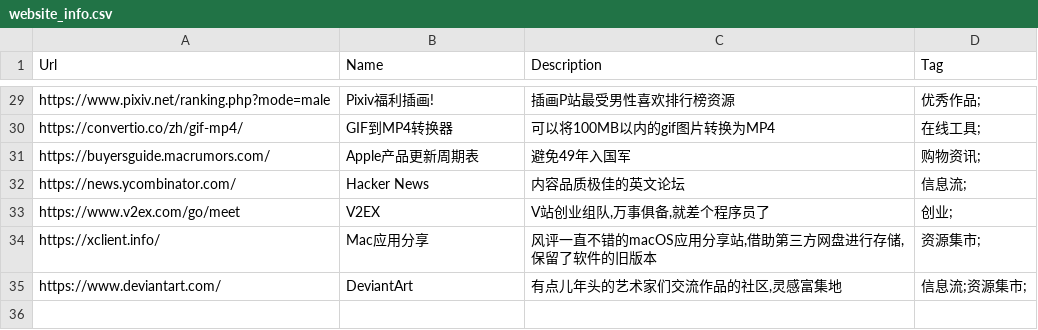
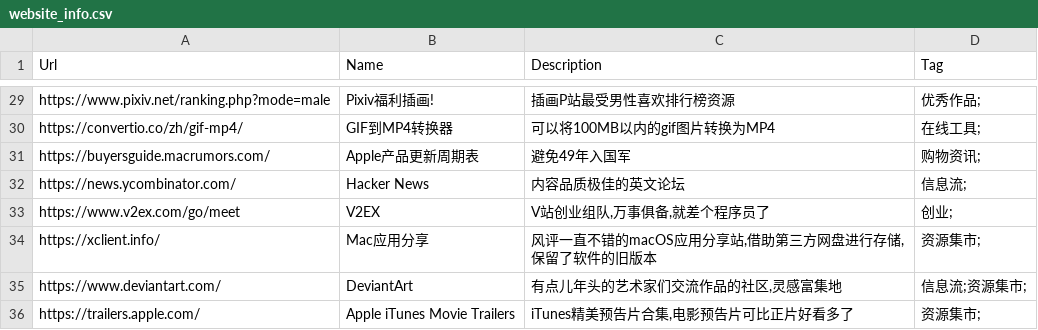
Before and after one commit to zhaoolee/ins, a CSV file: website_info.csv, drawn as a sheet; only a part is shown, gaps mark what is left out.

Commit message:
ins!

```diff
--- a/website_info.csv
+++ b/website_info.csv
@@ -35 +35,2 @@ Url,Name,Description,Tag
 "https://www.deviantart.com/","DeviantArt","有点儿年头的艺术家们交流作品的社区,灵感富集地","信息流;资源集市;"
+"https://trailers.apple.com/", "Apple iTunes Movie Trailers","iTunes精美预告片合集,电影预告片可比正片好看多了","资源集市;"
```
